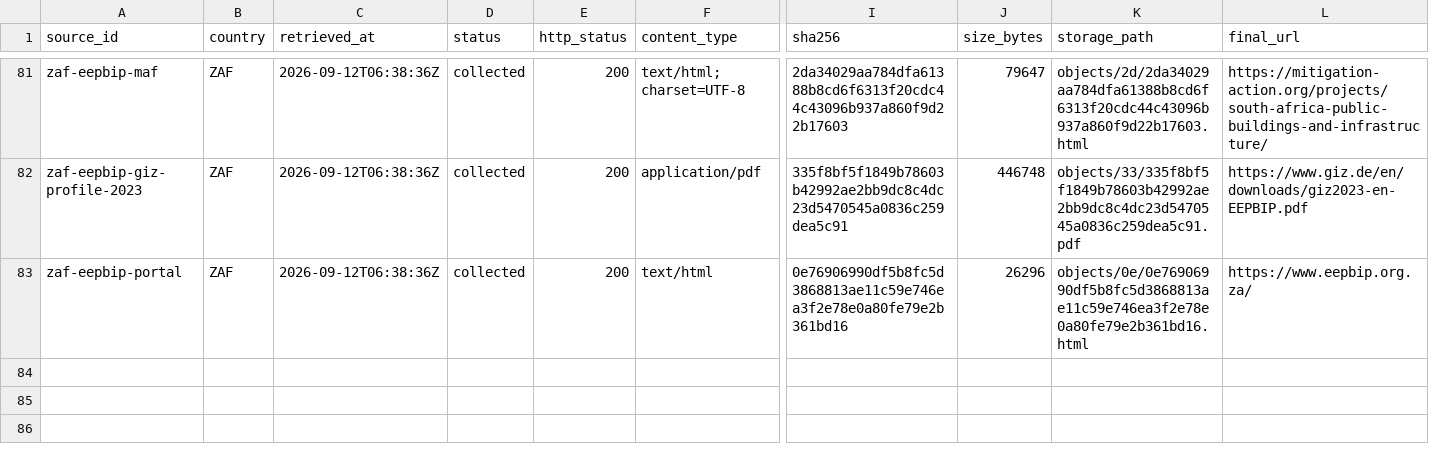
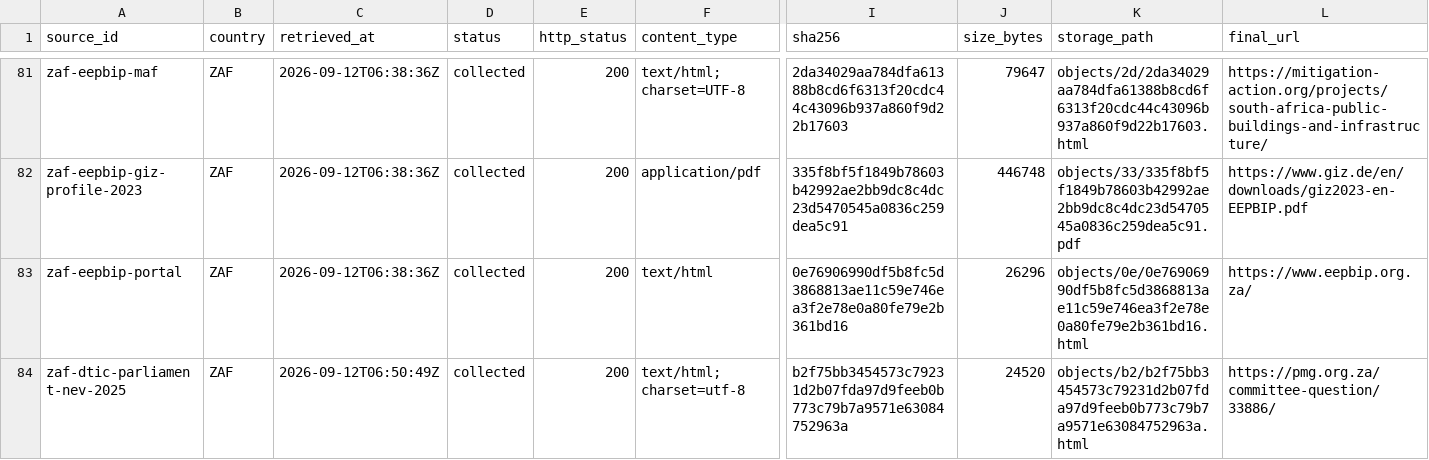
Before and after one commit to MinhHaDuong/climate-finance-het, a CSV file: data/jetp/manifest.csv, drawn as a sheet; only a part is shown, gaps mark what is left out; rows hold the shown columns only; the diff names each change by its address in the sheet, - before the commit and + after, or states it on an @@ line.

Commit message:
data(0717): identifier le soutien britannique aux VNE

```diff
--- a/data/jetp/manifest.csv
+++ b/data/jetp/manifest.csv
+row 84: zaf-dtic-parliament-nev-2025 | ZAF | 2026-09-12T06:50:49Z | collected | 200 | text/html; charset=utf-8 | b2f75bb3454573c79231d2b07fda97d9feeb0b773c79b7a9571e63084752963a | 24520 | objects/b2/b2f75bb3454573c79231d2b07fda97d9feeb0b773c79b7a9571e63084752963a.html | https://pmg.org.za/committee-question/33886/
```
